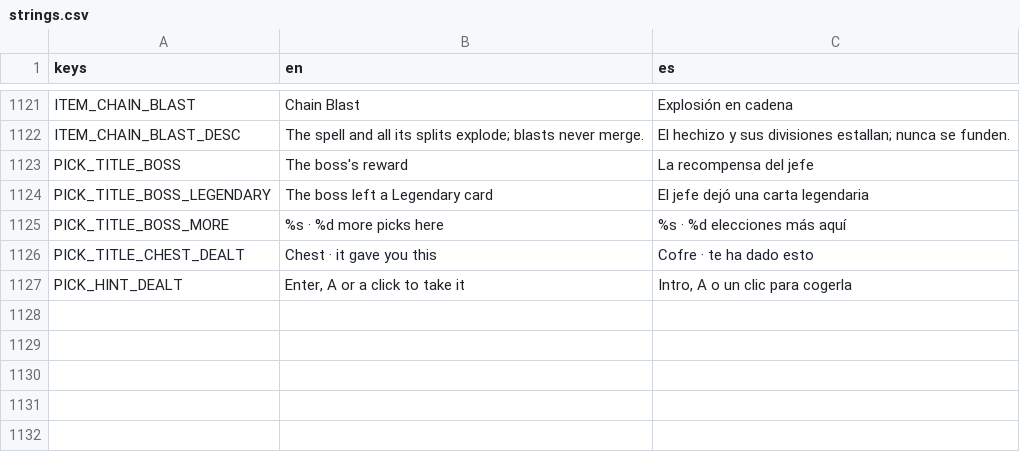
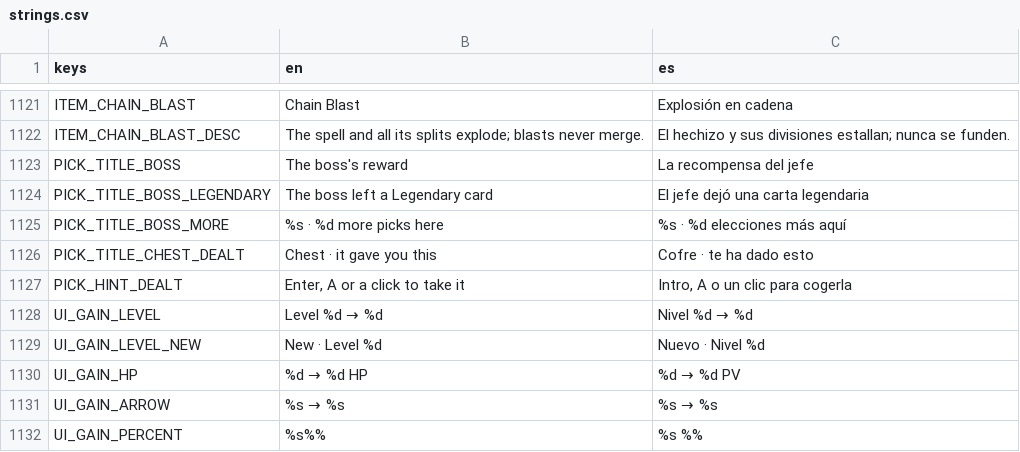
Before and after one commit to riusprime/zero-depth, a CSV file: locale/strings.csv, drawn as a sheet; only a part is shown, gaps mark what is left out.

```diff
--- a/locale/strings.csv
+++ b/locale/strings.csv
@@ -1127 +1127,6 @@ PICK_TITLE_CHEST_DEALT,Chest · it gave you this,Cofre · te ha dado esto
 PICK_HINT_DEALT,"Enter, A or a click to take it","Intro, A o un clic para cogerla"
+UI_GAIN_LEVEL,Level %d → %d,Nivel %d → %d
+UI_GAIN_LEVEL_NEW,New · Level %d,Nuevo · Nivel %d
+UI_GAIN_HP,%d → %d HP,%d → %d PV
+UI_GAIN_ARROW,%s → %s,%s → %s
+UI_GAIN_PERCENT,%s%%,%s %%
```
Also changed, not shown: 55 other files.
